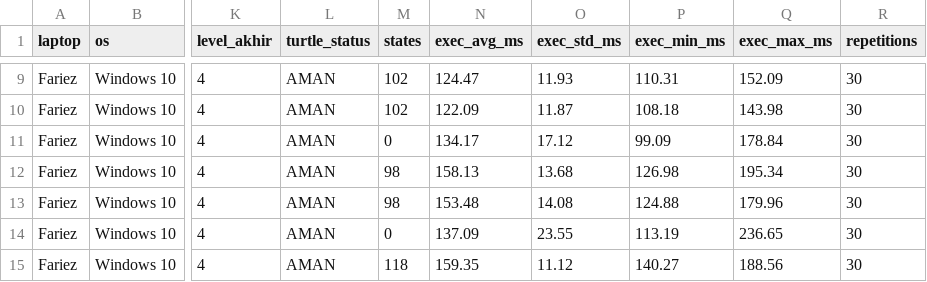
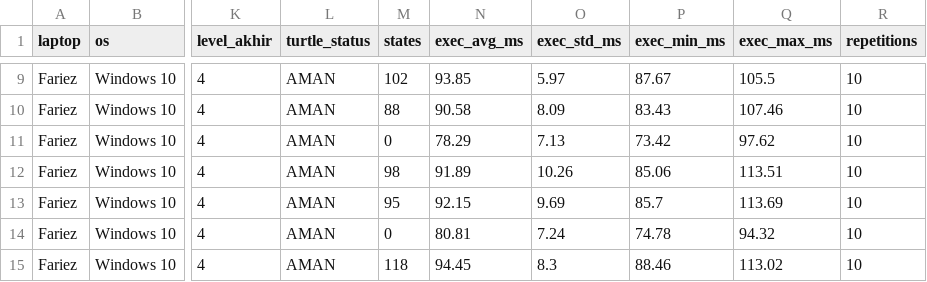
Before and after one commit to fariezzz/hybrid-greedy-backtracking, a CSV file: hasil_eksperimen.csv, drawn as a sheet; only a part is shown, gaps mark what is left out; the diff covers the shown part only; the diff names each change by its address in the sheet, - before the commit and + after, or states it on an @@ line.

Commit message:
Limit backtracking search & adjust hybrid scoring
Introduce bounds and heuristics to improve hybrid/backtracking performance and reduce experiment runtime. Added optional max_branching and max_expanded_states parameters to the backtracking solver with early-stop checks and candidate slicing to limit search. The hybrid solver now seeds bounded backtracking based on greedy success (sets max_branching and max_expanded_states) and enables hybrid ordering. Scoring logic changed to use total step time (finish_time - depart_time) instead of travel duration, and a minor log label was updated. Also reduced experiment repetitions from 30 to 10 (run_experiments.py) and updated hasil_eksperimen.csv accordingly, and added .vscode to .gitignore.

```diff
--- a/hasil_eksperimen.csv
+++ b/hasil_eksperimen.csv
-N9 (exec_avg_ms): 124.47
+N9 (exec_avg_ms): 93.85
-O9 (exec_std_ms): 11.93
+O9 (exec_std_ms): 5.97
-P9 (exec_min_ms): 110.31
+P9 (exec_min_ms): 87.67
-Q9 (exec_max_ms): 152.09
+Q9 (exec_max_ms): 105.5
-R9:R15 (repetitions): 30
+R9:R15 (repetitions): 10
-M10 (states): 102
+M10 (states): 88
-N10 (exec_avg_ms): 122.09
+N10 (exec_avg_ms): 90.58
-O10 (exec_std_ms): 11.87
+O10 (exec_std_ms): 8.09
-P10 (exec_min_ms): 108.18
+P10 (exec_min_ms): 83.43
-Q10 (exec_max_ms): 143.98
+Q10 (exec_max_ms): 107.46
-N11 (exec_avg_ms): 134.17
+N11 (exec_avg_ms): 78.29
-O11 (exec_std_ms): 17.12
+O11 (exec_std_ms): 7.13
-P11 (exec_min_ms): 99.09
+P11 (exec_min_ms): 73.42
-Q11 (exec_max_ms): 178.84
+Q11 (exec_max_ms): 97.62
-N12 (exec_avg_ms): 158.13
+N12 (exec_avg_ms): 91.89
-O12 (exec_std_ms): 13.68
+O12 (exec_std_ms): 10.26
-P12 (exec_min_ms): 126.98
+P12 (exec_min_ms): 85.06
-Q12 (exec_max_ms): 195.34
+Q12 (exec_max_ms): 113.51
-M13 (states): 98
+M13 (states): 95
-N13 (exec_avg_ms): 153.48
+N13 (exec_avg_ms): 92.15
-O13 (exec_std_ms): 14.08
+O13 (exec_std_ms): 9.69
-P13 (exec_min_ms): 124.88
+P13 (exec_min_ms): 85.7
-Q13 (exec_max_ms): 179.96
+Q13 (exec_max_ms): 113.69
-N14 (exec_avg_ms): 137.09
+N14 (exec_avg_ms): 80.81
-O14 (exec_std_ms): 23.55
+O14 (exec_std_ms): 7.24
-P14 (exec_min_ms): 113.19
+P14 (exec_min_ms): 74.78
-Q14 (exec_max_ms): 236.65
+Q14 (exec_max_ms): 94.32
-N15 (exec_avg_ms): 159.35
+N15 (exec_avg_ms): 94.45
-O15 (exec_std_ms): 11.12
+O15 (exec_std_ms): 8.3
-P15 (exec_min_ms): 140.27
+P15 (exec_min_ms): 88.46
-Q15 (exec_max_ms): 188.56
+Q15 (exec_max_ms): 113.02
```
Also changed, not shown: 123 edited cells elsewhere in this file, 5 other files.
